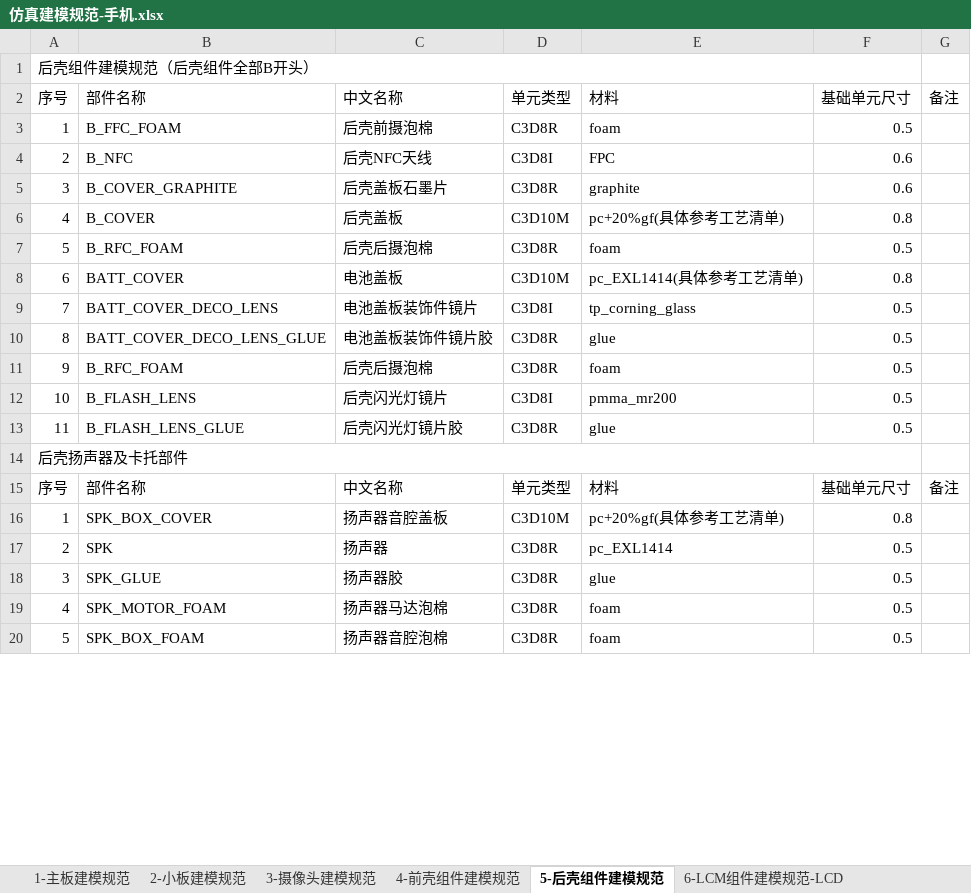
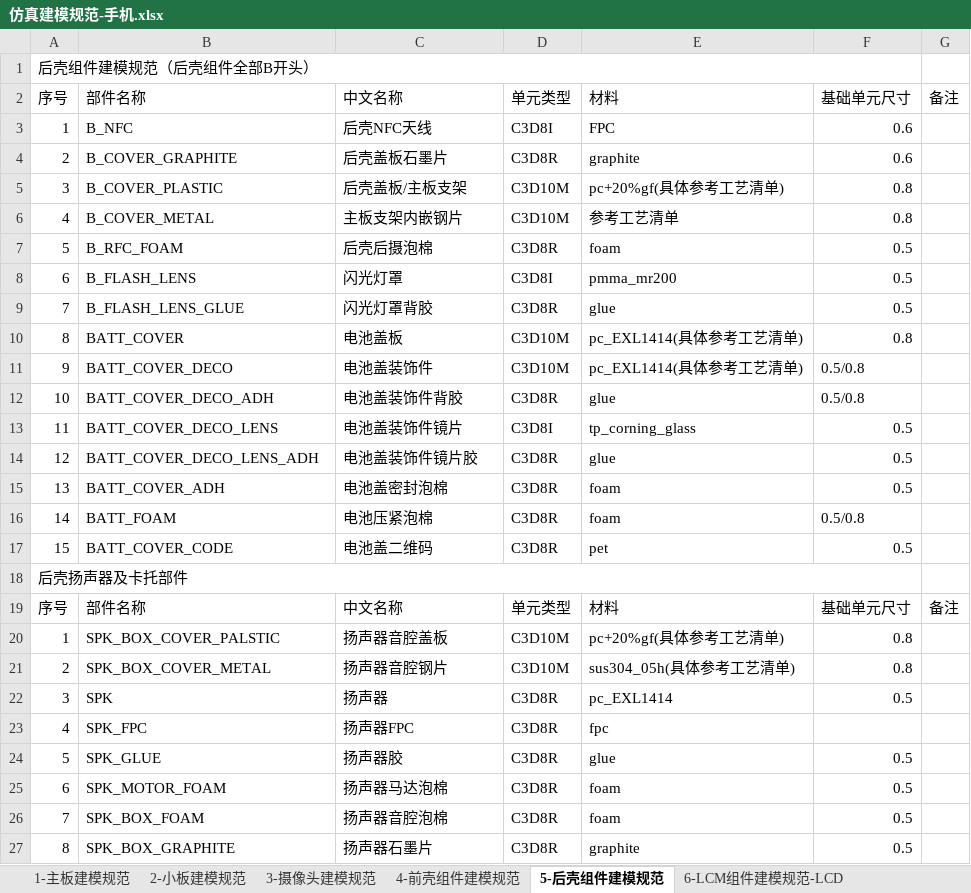
Before and after one commit to 1243520123l-spec/bom_tools, an Excel workbook: hypermesh/仿真建模规范-手机.xlsx, sheet 5-后壳组件建模规范, drawn as a sheet; only a part is shown; values as stored, in another font and other column widths than the file's, no cell formats; removed rows and columns are numbered as before the commit, all else as after; the diff covers the shown part only; the diff names each change by its address in the sheet, - before the commit and + after, or states it on an @@ line.

```diff
--- a/hypermesh/仿真建模规范-手机.xlsx (sheet 5-后壳组件建模规范)
+++ b/hypermesh/仿真建模规范-手机.xlsx (sheet 5-后壳组件建模规范)
-row 3: 1 | B_FFC_FOAM | 后壳前摄泡棉 | C3D8R | foam | 0.5
-A3: 2
+A3: 1
-A4: 3
+A4: 2
+row 5: 3 | B_COVER_PLASTIC | 后壳盖板/主板支架 | C3D10M | pc+20%gf(具体参考工艺清单) | 0.8
-B6: B_COVER
+B6: B_COVER_METAL
-C6: 后壳盖板
+C6: 主板支架内嵌钢片
-E6: pc+20%gf(具体参考工艺清单)
+E6: 参考工艺清单
+row 8: 6 | B_FLASH_LENS | 闪光灯罩 | C3D8I | pmma_mr200 | 0.5
+row 9: 7 | B_FLASH_LENS_GLUE | 闪光灯罩背胶 | C3D8R | glue | 0.5
-A10: 6
+A10: 8
+row 11: 9 | BATT_COVER_DECO | 电池盖装饰件 | C3D10M | pc_EXL1414(具体参考工艺清单) | 0.5/0.8
+row 12: 10 | BATT_COVER_DECO_ADH | 电池盖装饰件背胶 | C3D8R | glue | 0.5/0.8
-A13: 7
+A13: 11
-C13: 电池盖板装饰件镜片
+C13: 电池盖装饰件镜片
-A14: 8
+A14: 12
-B14: BATT_COVER_DECO_LENS_GLUE
+B14: BATT_COVER_DECO_LENS_ADH
-C14: 电池盖板装饰件镜片胶
+C14: 电池盖装饰件镜片胶
-A15: 9
+A15: 13
-B15: B_RFC_FOAM
+B15: BATT_COVER_ADH
-C15: 后壳后摄泡棉
+C15: 电池盖密封泡棉
-row 12: 10 | B_FLASH_LENS | 后壳闪光灯镜片 | C3D8I | pmma_mr200 | 0.5
-row 13: 11 | B_FLASH_LENS_GLUE | 后壳闪光灯镜片胶 | C3D8R | glue | 0.5
+row 16: 14 | BATT_FOAM | 电池压紧泡棉 | C3D8R | foam | 0.5/0.8
+row 17: 15 | BATT_COVER_CODE | 电池盖二维码 | C3D8R | pet | 0.5
-B20: SPK_BOX_COVER
+B20: SPK_BOX_COVER_PALSTIC
+row 21: 2 | SPK_BOX_COVER_METAL | 扬声器音腔钢片 | C3D10M | sus304_05h(具体参考工艺清单) | 0.8
-A22: 2
+A22: 3
+row 23: 4 | SPK_FPC | 扬声器FPC | C3D8R | fpc
-A24: 3
+A24: 5
-A25: 4
+A25: 6
-A26: 5
+A26: 7
+row 27: 8 | SPK_BOX_GRAPHITE | 扬声器石墨片 | C3D8R | graphite | 0.5
```
Also changed, not shown: 6 added rows and 5 edited cells elsewhere in this sheet, sheet 4-前壳组件建模规范, sheet 1-主板建模规范, sheet 2-小板建模规范, sheet 3-摄像头建模规范, cell formats.
